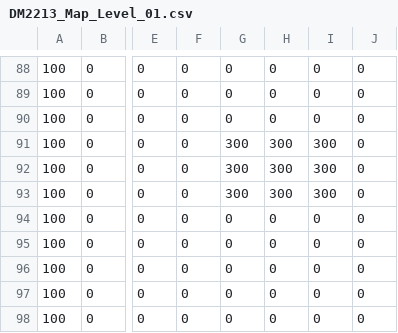
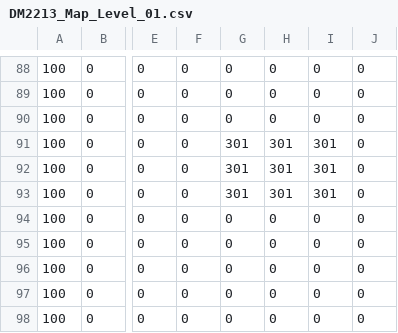
Before and after one commit to Avora-bit/SP3_2Dgame, a CSV file: App/Maps/DM2213_Map_Level_01.csv, drawn as a sheet; only a part is shown, gaps mark what is left out; the diff names each change by its address in the sheet, - before the commit and + after, or states it on an @@ line.

```diff
--- a/App/Maps/DM2213_Map_Level_01.csv
+++ b/App/Maps/DM2213_Map_Level_01.csv
-G91:G93: 300
+G91:G93: 301
-H91:H93: 300
+H91:H93: 301
-I91:I93: 300
+I91:I93: 301
```
Also changed, not shown: App/Maps/DM2213_Map_Level_02.csv, 3 other files.
